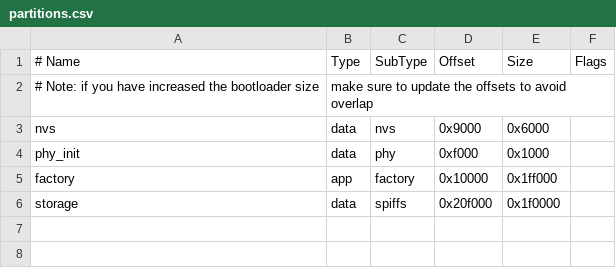
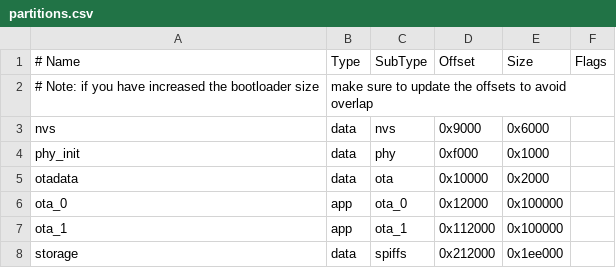
Before and after one commit to huxiangjs/hoozz_play_esp8266_sensor, a CSV file: MCU/partitions.csv, drawn as a sheet.

```diff
--- a/MCU/partitions.csv
+++ b/MCU/partitions.csv
@@ -4,3 +4,5 @@ nvs,      data, nvs,     0x9000,    0x6000,
 phy_init, data, phy,     0xf000,    0x1000,
-factory,  app,  factory, 0x10000,   0x1ff000,
-storage,  data, spiffs,  0x20f000,  0x1f0000,
+otadata,  data, ota,     0x10000,   0x2000,
+ota_0,    app,  ota_0,   0x12000,   0x100000,
+ota_1,    app,  ota_1,   0x112000,  0x100000,
+storage,  data, spiffs,  0x212000,  0x1ee000,
```
Also changed, not shown: 8 other files.
